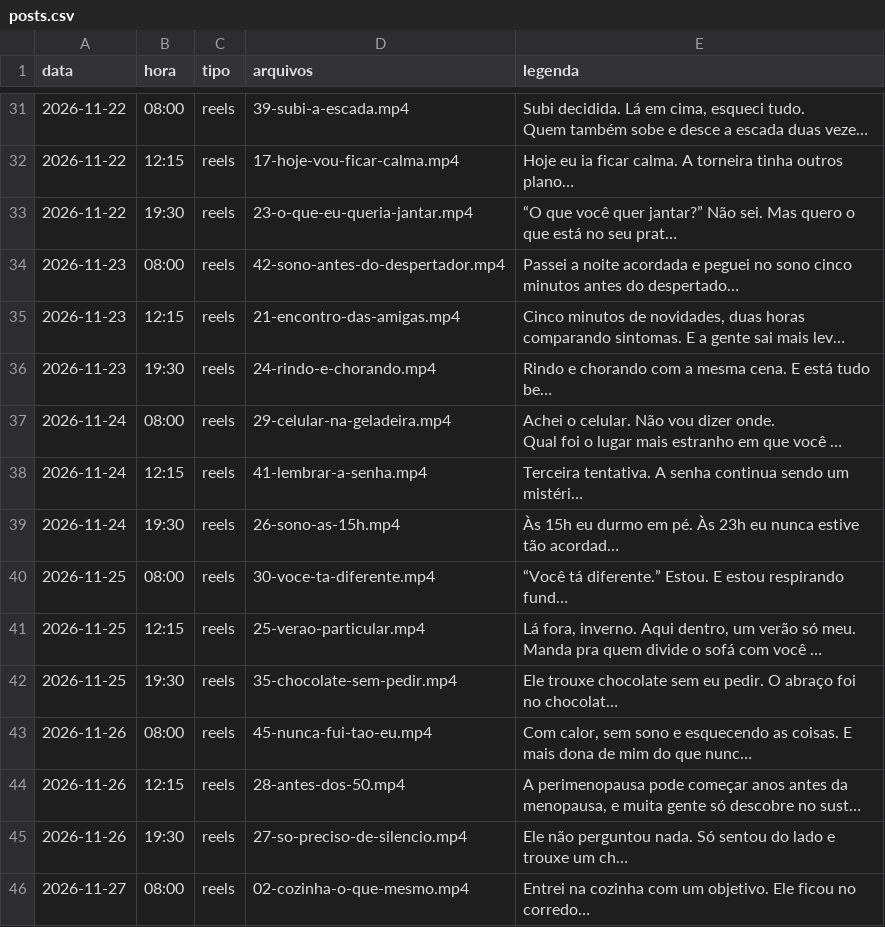
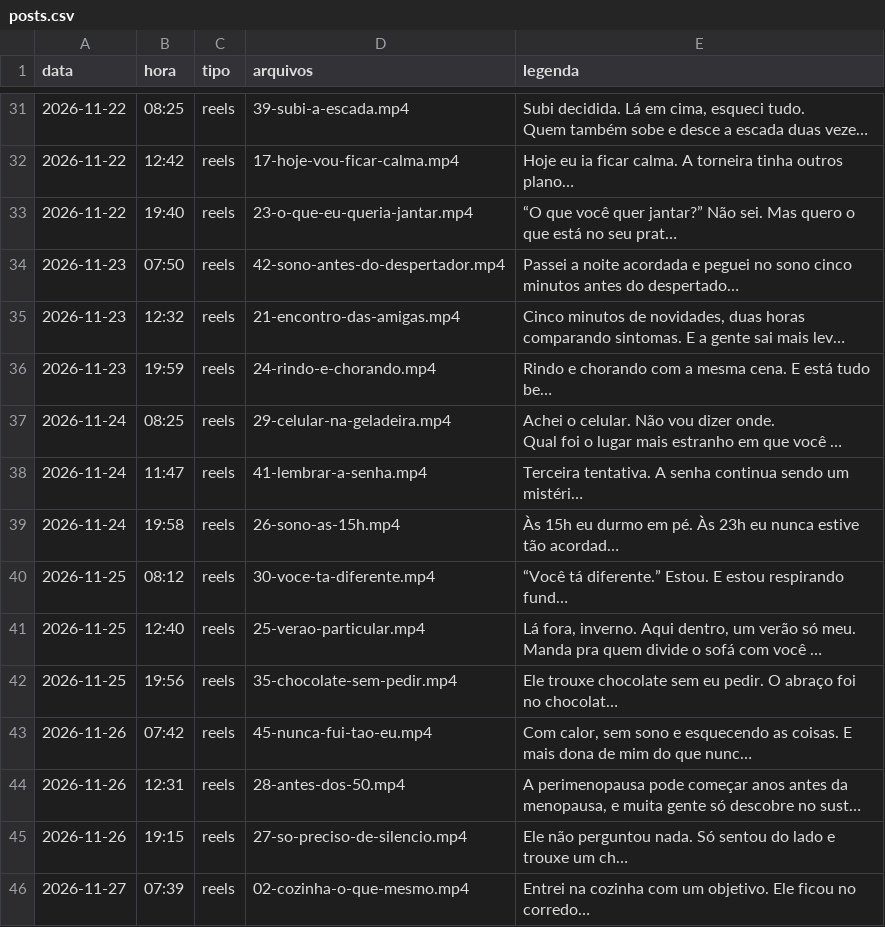
Before and after one commit to Bvilela35/agendador-instagram, a CSV file: posts.csv, drawn as a sheet; only a part is shown, gaps mark what is left out; long unchanged cells end in …; the diff covers the shown part only; the diff names each change by its address in the sheet, - before the commit and + after, or states it on an @@ line.

```diff
--- a/posts.csv
+++ b/posts.csv
-B31 (hora): 08:00
+B31 (hora): 08:25
-B32 (hora): 12:15
+B32 (hora): 12:42
-B33 (hora): 19:30
+B33 (hora): 19:40
-B34 (hora): 08:00
+B34 (hora): 07:50
-B35 (hora): 12:15
+B35 (hora): 12:32
-B36 (hora): 19:30
+B36 (hora): 19:59
-B37 (hora): 08:00
+B37 (hora): 08:25
-B38 (hora): 12:15
+B38 (hora): 11:47
-B39 (hora): 19:30
+B39 (hora): 19:58
-B40 (hora): 08:00
+B40 (hora): 08:12
-B41 (hora): 12:15
+B41 (hora): 12:40
-B42 (hora): 19:30
+B42 (hora): 19:56
-B43 (hora): 08:00
+B43 (hora): 07:42
-B44 (hora): 12:15
+B44 (hora): 12:31
-B45 (hora): 19:30
+B45 (hora): 19:15
-B46 (hora): 08:00
+B46 (hora): 07:39
```
Also changed, not shown: 27 edited cells elsewhere in this file.
